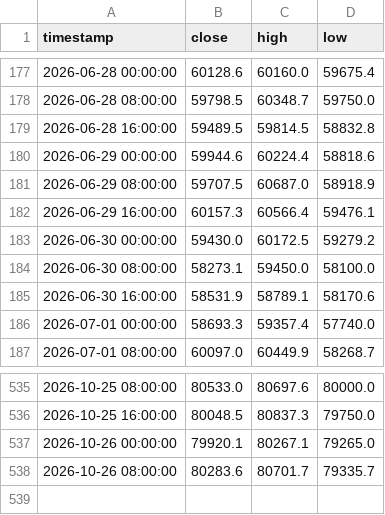
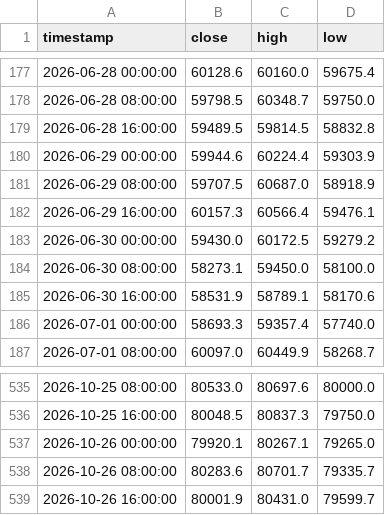
Before and after one commit to jwhinds74/btc-risk-bands, a CSV file: btc_ohlcv_cache_8h.csv, drawn as a sheet; only a part is shown, gaps mark what is left out.

```diff
--- a/btc_ohlcv_cache_8h.csv
+++ b/btc_ohlcv_cache_8h.csv
@@ -179,3 +179,3 @@ timestamp,close,high,low
 2026-06-28 16:00:00,59489.5,59814.5,58832.8
-2026-06-29 00:00:00,59944.6,60224.4,58818.6
+2026-06-29 00:00:00,59944.6,60224.4,59303.9
 2026-06-29 08:00:00,59707.5,60687.0,58918.9
@@ -538 +538,2 @@ timestamp,close,high,low
 2026-10-26 08:00:00,80283.6,80701.7,79335.7
+2026-10-26 16:00:00,80001.9,80431.0,79599.7
```
Also changed, not shown: monitoring/health_log_8h.csv, 2 other files.
